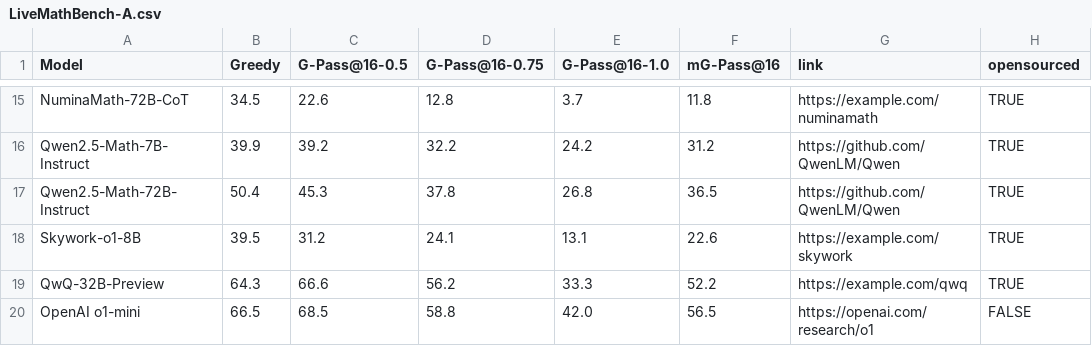
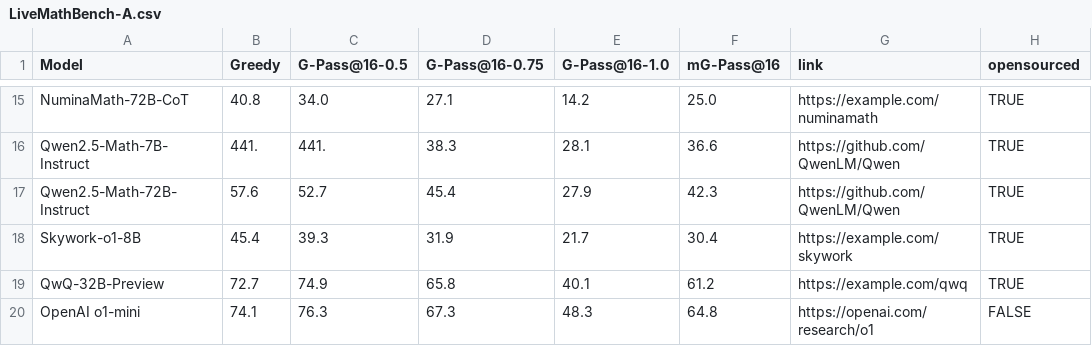
Before and after one commit to open-compass/GPassK, a CSV file: docs/LiveMathBench-A.csv, drawn as a sheet; only a part is shown, gaps mark what is left out; the diff covers the shown part only; the diff names each change by its address in the sheet, - before the commit and + after, or states it on an @@ line.

```diff
--- a/docs/LiveMathBench-A.csv
+++ b/docs/LiveMathBench-A.csv
-B15 (Greedy): 34.5
+B15 (Greedy): 40.8
-C15 (G-Pass@16-0.5): 22.6
+C15 (G-Pass@16-0.5): 34.0
-D15 (G-Pass@16-0.75): 12.8
+D15 (G-Pass@16-0.75): 27.1
-E15 (G-Pass@16-1.0): 3.7
+E15 (G-Pass@16-1.0): 14.2
-F15 (mG-Pass@16): 11.8
+F15 (mG-Pass@16): 25.0
-B16 (Greedy): 39.9
+B16 (Greedy): 441.
-C16 (G-Pass@16-0.5): 39.2
+C16 (G-Pass@16-0.5): 441.
-D16 (G-Pass@16-0.75): 32.2
+D16 (G-Pass@16-0.75): 38.3
-E16 (G-Pass@16-1.0): 24.2
+E16 (G-Pass@16-1.0): 28.1
-F16 (mG-Pass@16): 31.2
+F16 (mG-Pass@16): 36.6
-B17 (Greedy): 50.4
+B17 (Greedy): 57.6
-C17 (G-Pass@16-0.5): 45.3
+C17 (G-Pass@16-0.5): 52.7
-D17 (G-Pass@16-0.75): 37.8
+D17 (G-Pass@16-0.75): 45.4
-E17 (G-Pass@16-1.0): 26.8
+E17 (G-Pass@16-1.0): 27.9
-F17 (mG-Pass@16): 36.5
+F17 (mG-Pass@16): 42.3
-B18 (Greedy): 39.5
+B18 (Greedy): 45.4
-C18 (G-Pass@16-0.5): 31.2
+C18 (G-Pass@16-0.5): 39.3
-D18 (G-Pass@16-0.75): 24.1
+D18 (G-Pass@16-0.75): 31.9
-E18 (G-Pass@16-1.0): 13.1
+E18 (G-Pass@16-1.0): 21.7
-F18 (mG-Pass@16): 22.6
+F18 (mG-Pass@16): 30.4
-B19 (Greedy): 64.3
+B19 (Greedy): 72.7
-C19 (G-Pass@16-0.5): 66.6
+C19 (G-Pass@16-0.5): 74.9
-D19 (G-Pass@16-0.75): 56.2
+D19 (G-Pass@16-0.75): 65.8
-E19 (G-Pass@16-1.0): 33.3
+E19 (G-Pass@16-1.0): 40.1
-F19 (mG-Pass@16): 52.2
+F19 (mG-Pass@16): 61.2
-B20 (Greedy): 66.5
+B20 (Greedy): 74.1
-C20 (G-Pass@16-0.5): 68.5
+C20 (G-Pass@16-0.5): 76.3
-D20 (G-Pass@16-0.75): 58.8
+D20 (G-Pass@16-0.75): 67.3
-E20 (G-Pass@16-1.0): 42.0
+E20 (G-Pass@16-1.0): 48.3
-F20 (mG-Pass@16): 56.5
+F20 (mG-Pass@16): 64.8
```
Also changed, not shown: 1 added row, 1 removed row and 60 edited cells elsewhere in this file.
